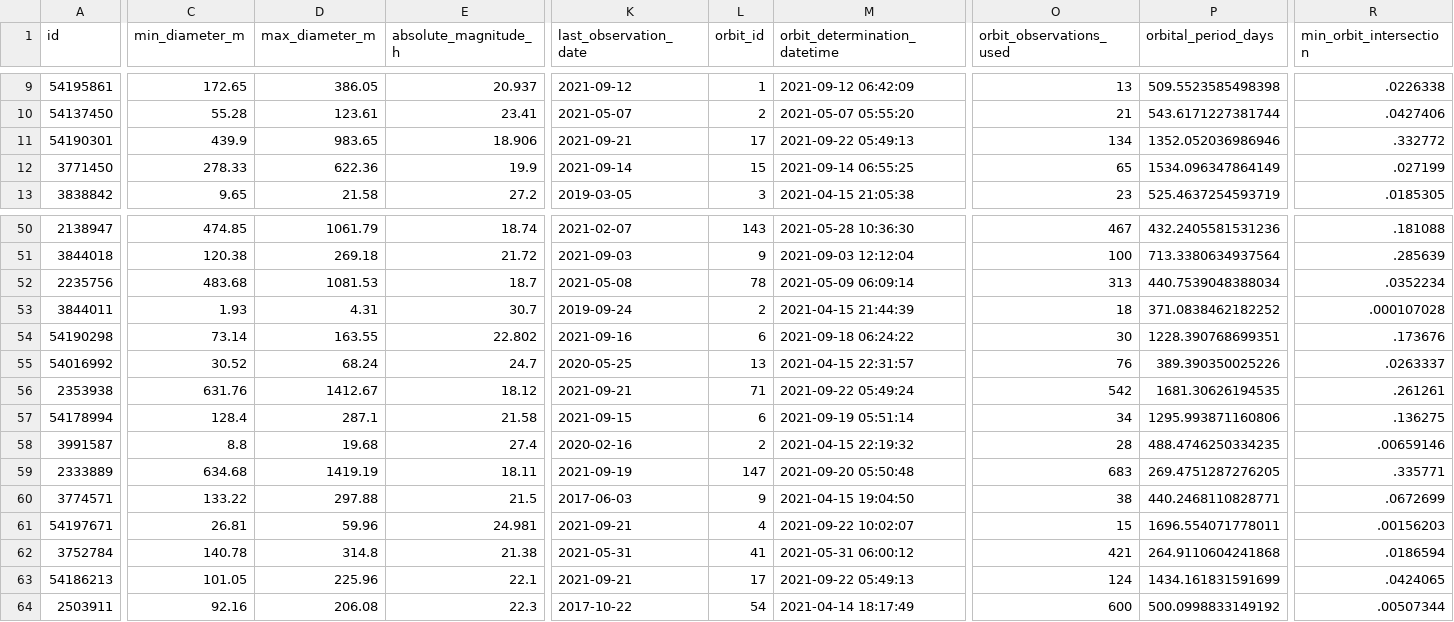
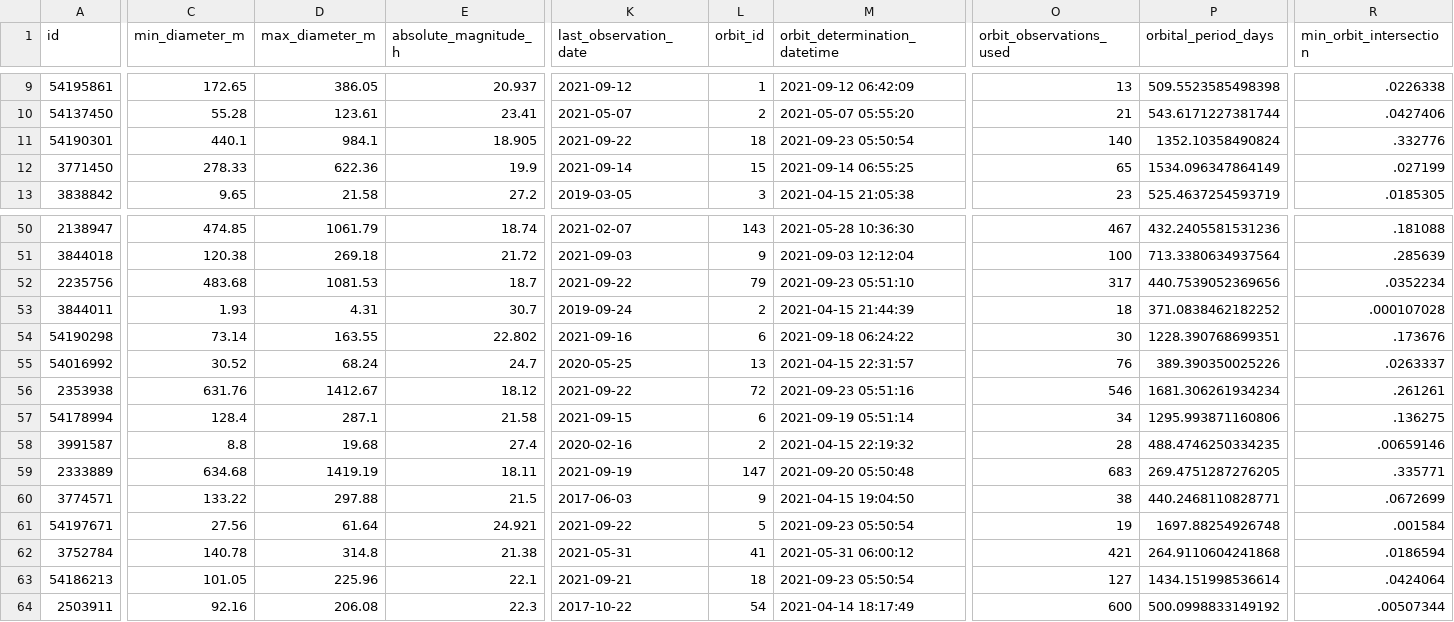
Before and after one commit to nsgrantham/nasa-asteroids, a CSV file: nasa-asteroids-postprocessed.csv, drawn as a sheet; only a part is shown, gaps mark what is left out; the diff covers the shown part only; the diff names each change by its address in the sheet, - before the commit and + after, or states it on an @@ line.

Commit message:
Flat: latest data (2021-09-24T15:09:25.204Z) {   "date": "2021-09-24T15:09:25.204Z",   "files": [     {       "name": "nasa-asteroids-postprocessed.csv",       "deltaBytes": -4,       "source": "https://api.nasa.gov/neo/rest/v1/feed?api_key=DEMO_KEY&detailed=true"     }   ] }

```diff
--- a/nasa-asteroids-postprocessed.csv
+++ b/nasa-asteroids-postprocessed.csv
-C11 (min_diameter_m): 439.9
+C11 (min_diameter_m): 440.1
-D11 (max_diameter_m): 983.65
+D11 (max_diameter_m): 984.1
-E11 (absolute_magnitude_h): 18.906
+E11 (absolute_magnitude_h): 18.905
-K11 (last_observation_date): 2021-09-21
+K11 (last_observation_date): 2021-09-22
-L11 (orbit_id): 17
+L11 (orbit_id): 18
-M11 (orbit_determination_datetime): 2021-09-22 05:49:13
+M11 (orbit_determination_datetime): 2021-09-23 05:50:54
-O11 (orbit_observations_used): 134
+O11 (orbit_observations_used): 140
-P11 (orbital_period_days): 1352.052036986946
+P11 (orbital_period_days): 1352.10358490824
-R11 (min_orbit_intersection): .332772
+R11 (min_orbit_intersection): .332776
-K52 (last_observation_date): 2021-05-08
+K52 (last_observation_date): 2021-09-22
-L52 (orbit_id): 78
+L52 (orbit_id): 79
-M52 (orbit_determination_datetime): 2021-05-09 06:09:14
+M52 (orbit_determination_datetime): 2021-09-23 05:51:10
-O52 (orbit_observations_used): 313
+O52 (orbit_observations_used): 317
-P52 (orbital_period_days): 440.7539048388034
+P52 (orbital_period_days): 440.7539052369656
-K56 (last_observation_date): 2021-09-21
+K56 (last_observation_date): 2021-09-22
-L56 (orbit_id): 71
+L56 (orbit_id): 72
-M56 (orbit_determination_datetime): 2021-09-22 05:49:24
+M56 (orbit_determination_datetime): 2021-09-23 05:51:16
-O56 (orbit_observations_used): 542
+O56 (orbit_observations_used): 546
-P56 (orbital_period_days): 1681.30626194535
+P56 (orbital_period_days): 1681.306261934234
-C61 (min_diameter_m): 26.81
+C61 (min_diameter_m): 27.56
-D61 (max_diameter_m): 59.96
+D61 (max_diameter_m): 61.64
-E61 (absolute_magnitude_h): 24.981
+E61 (absolute_magnitude_h): 24.921
-K61 (last_observation_date): 2021-09-21
+K61 (last_observation_date): 2021-09-22
-L61 (orbit_id): 4
+L61 (orbit_id): 5
-M61 (orbit_determination_datetime): 2021-09-22 10:02:07
+M61 (orbit_determination_datetime): 2021-09-23 05:50:54
-O61 (orbit_observations_used): 15
+O61 (orbit_observations_used): 19
-P61 (orbital_period_days): 1696.554071778011
+P61 (orbital_period_days): 1697.88254926748
-R61 (min_orbit_intersection): .00156203
+R61 (min_orbit_intersection): .001584
-L63 (orbit_id): 17
+L63 (orbit_id): 18
-M63 (orbit_determination_datetime): 2021-09-22 05:49:13
+M63 (orbit_determination_datetime): 2021-09-23 05:50:54
-O63 (orbit_observations_used): 124
+O63 (orbit_observations_used): 127
-P63 (orbital_period_days): 1434.161831591699
+P63 (orbital_period_days): 1434.151998536614
-R63 (min_orbit_intersection): .0424065
+R63 (min_orbit_intersection): .0424064
```
Also changed, not shown: 15 edited cells elsewhere in this file.
